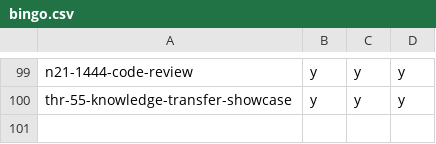
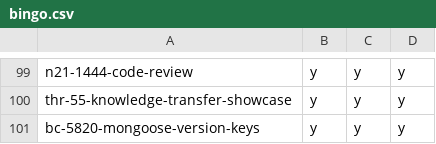
Before and after one commit to hpi-schul-cloud/dof_bingo, a CSV file: bingo.csv, drawn as a sheet; only a part is shown, gaps mark what is left out.

Commit message:
adding bc-5820-mongoose-version-keys on behalf of tbd

```diff
--- a/bingo.csv
+++ b/bingo.csv
@@ -100 +100,2 @@ n21-1444-code-review,y,y,y
 thr-55-knowledge-transfer-showcase,y,y,y
+bc-5820-mongoose-version-keys,y,y,y
```
